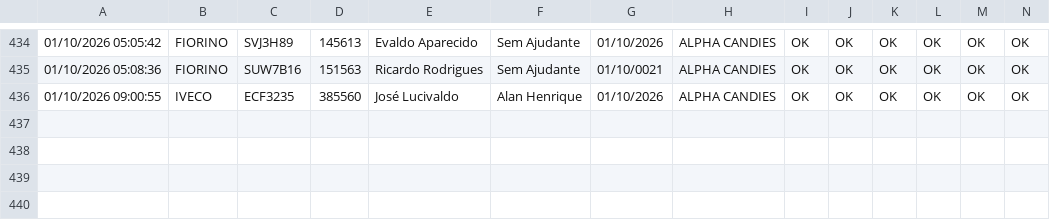
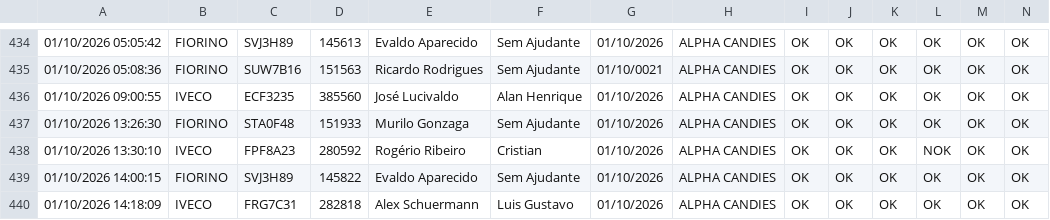
Before and after one commit to rot-alpha/carverify, a CSV file: src/data/checklist_data.csv, drawn as a sheet; only a part is shown, gaps mark what is left out; rows hold the shown columns only; the diff names each change by its address in the sheet, - before the commit and + after, or states it on an @@ line.

```diff
--- a/src/data/checklist_data.csv
+++ b/src/data/checklist_data.csv
+row 437: 01/10/2026 13:26:30 | FIORINO | STA0F48 | 151933 | Murilo Gonzaga | Sem Ajudante | 01/10/2026 | ALPHA CANDIES | OK | OK | OK | OK | OK | OK
+row 438: 01/10/2026 13:30:10 | IVECO | FPF8A23 | 280592 | Rogério Ribeiro | Cristian | 01/10/2026 | ALPHA CANDIES | OK | OK | OK | NOK | OK | OK
+row 439: 01/10/2026 14:00:15 | FIORINO | SVJ3H89 | 145822 | Evaldo Aparecido | Sem Ajudante | 01/10/2026 | ALPHA CANDIES | OK | OK | OK | OK | OK | OK
+row 440: 01/10/2026 14:18:09 | IVECO | FRG7C31 | 282818 | Alex Schuermann | Luis Gustavo | 01/10/2026 | ALPHA CANDIES | OK | OK | OK | OK | OK | OK
```
